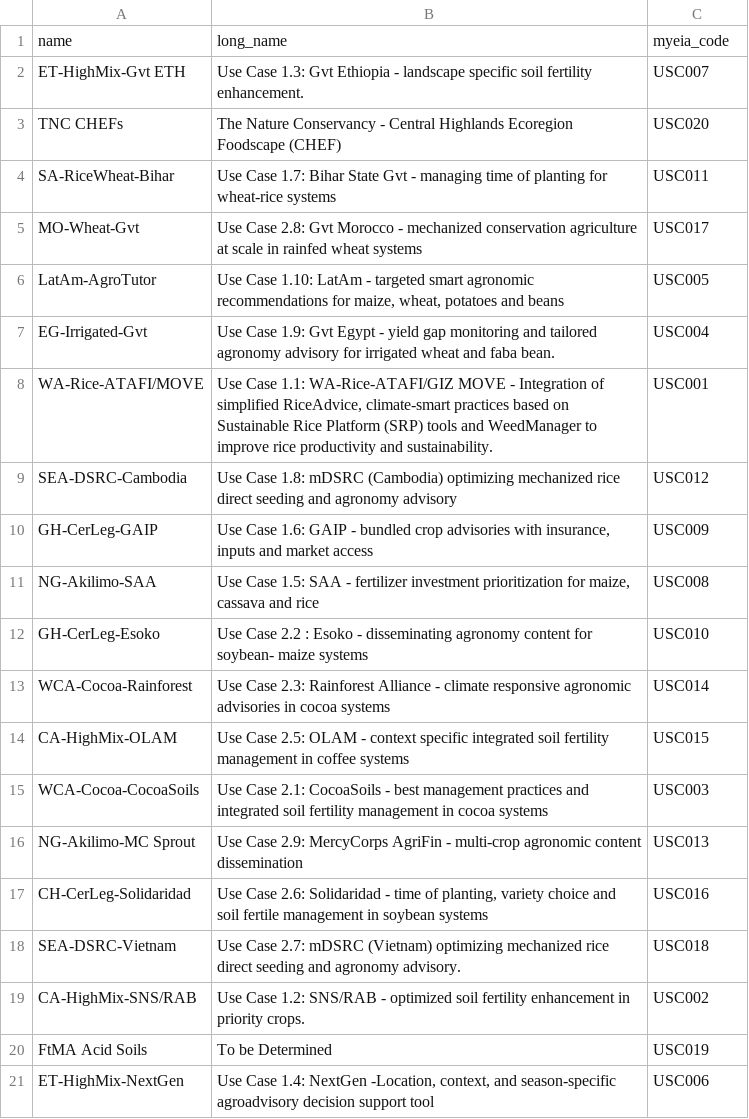
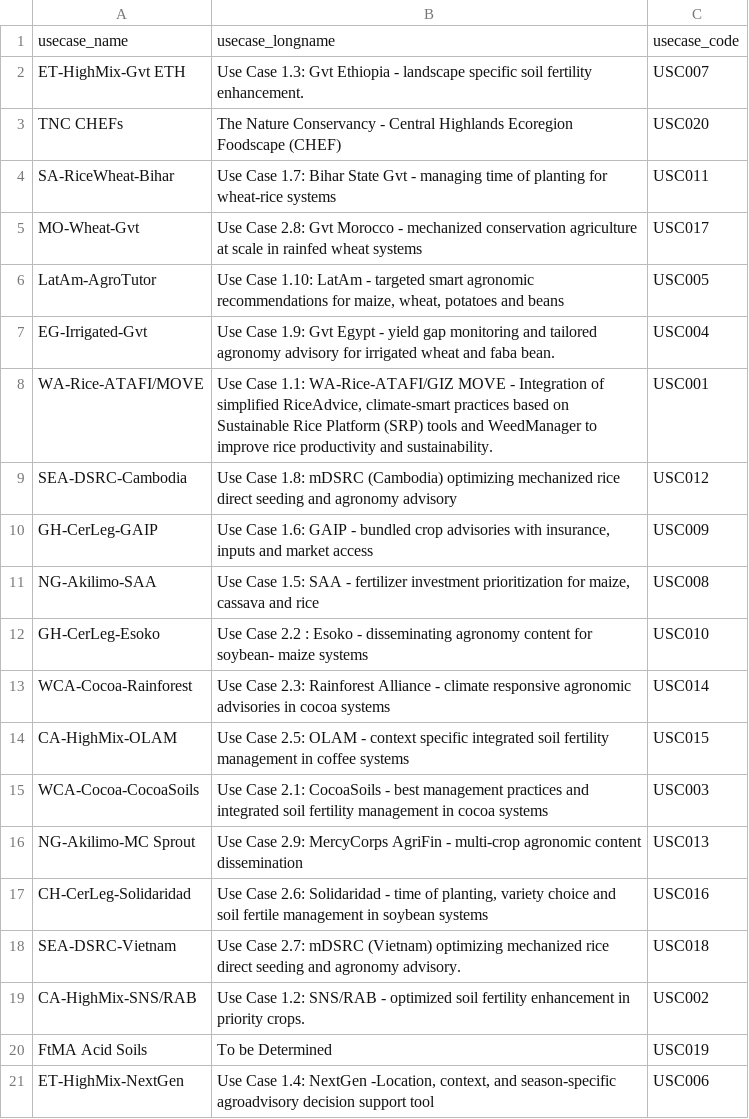
Before and after one commit to egbendito/kapi, a CSV file: terms/values/values_eia_usecasesnames.csv (was terms/values/values_eia_usecases.csv), drawn as a sheet; removed rows and columns are numbered as before the commit, all else as after; the diff names each change by its address in the sheet, - before the commit and + after, or states it on an @@ line.

Commit message:
update `terms`

```diff
--- a/terms/values/values_eia_usecases.csv
+++ b/terms/values/values_eia_usecasesnames.csv
-row 1: name | long_name | myeia_code
+row 1: usecase_name | usecase_longname | usecase_code
```
Also changed, not shown: terms/variables/variables_metadata.csv, 2 other files.
